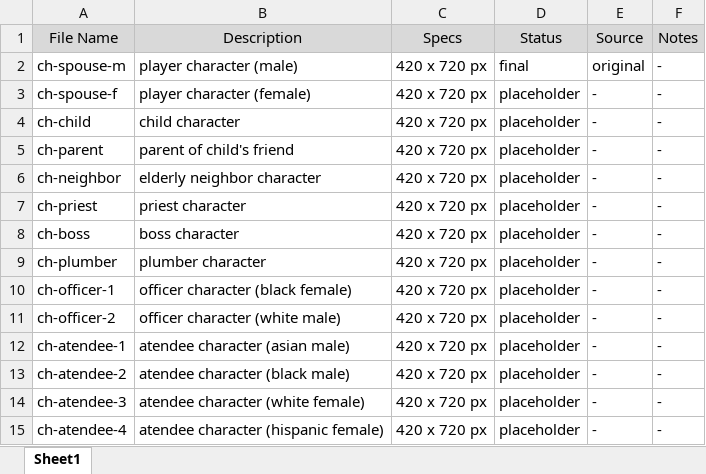
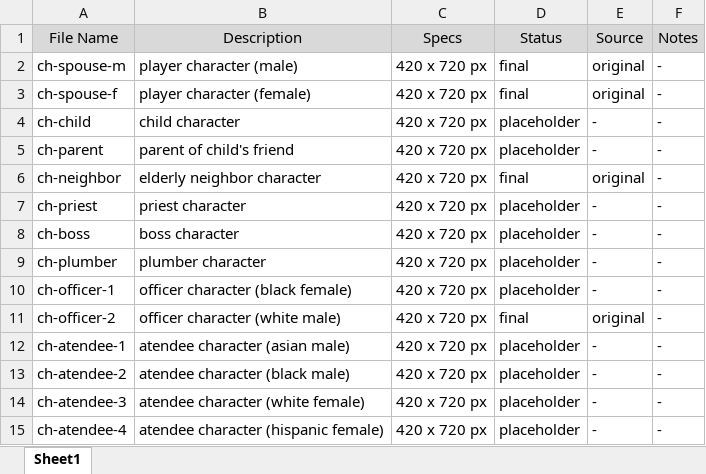
Before and after one commit to woolfdude/TwoDie_IMGD1001, an Excel workbook: _Important Documents/Asset List.xlsx, sheet Sheet1, drawn as a sheet; only a part is shown; values as stored, in another font and other column widths than the file's, no borders; the diff names each change by its address in the sheet, - before the commit and + after, or states it on an @@ line.

Commit message:
Adding More Character Assets
Adding character assets for officer 2 and old neighbour (peggy).

```diff
--- a/_Important Documents/Asset List.xlsx (sheet Sheet1)
+++ b/_Important Documents/Asset List.xlsx (sheet Sheet1)
-D3 (Status): placeholder
+D3 (Status): final
-E3 (Source): -
+E3 (Source): original
-D6 (Status): placeholder
+D6 (Status): final
-E6 (Source): -
+E6 (Source): original
-D11 (Status): placeholder
+D11 (Status): final
-E11 (Source): -
+E11 (Source): original
```
Also changed, not shown: 2 other files.
